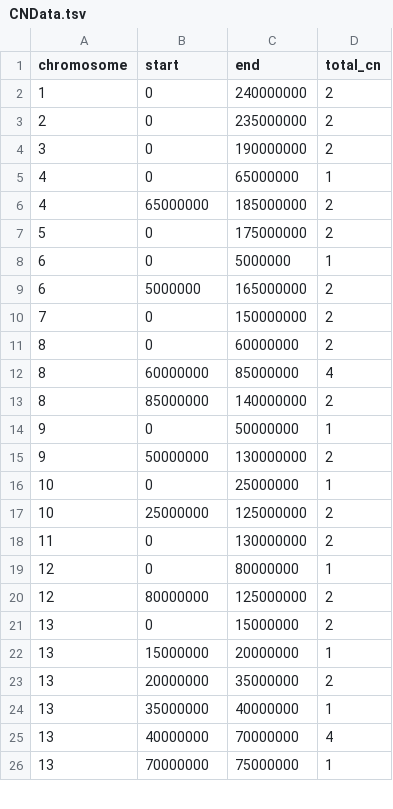
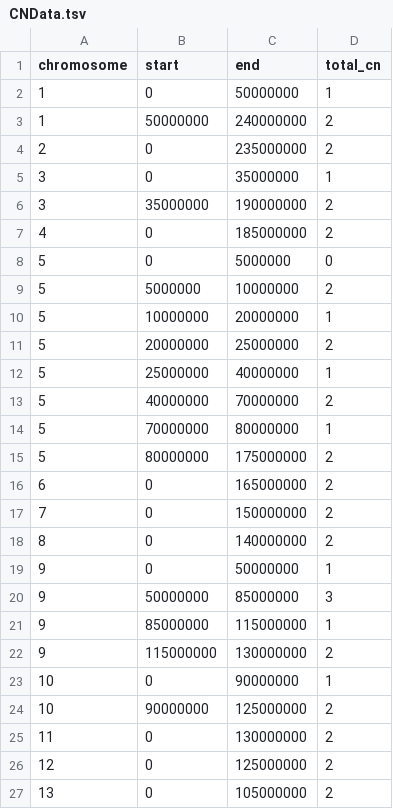
Before and after one commit to swinnall/SVGen, a TSV file: output/ShatterSeek/R/CNData.tsv, drawn as a sheet; only a part is shown; the diff covers the shown part only.

```diff
--- a/output/ShatterSeek/R/CNData.tsv
+++ b/output/ShatterSeek/R/CNData.tsv
@@ -1,26 +1,27 @@
 chromosome	start	end	total_cn
-1	0	240000000	2
+1	0	50000000	1
+1	50000000	240000000	2
 2	0	235000000	2
-3	0	190000000	2
-4	0	65000000	1
-4	65000000	185000000	2
-5	0	175000000	2
-6	0	5000000	1
-6	5000000	165000000	2
+3	0	35000000	1
+3	35000000	190000000	2
+4	0	185000000	2
+5	0	5000000	0
+5	5000000	10000000	2
+5	10000000	20000000	1
+5	20000000	25000000	2
+5	25000000	40000000	1
+5	40000000	70000000	2
+5	70000000	80000000	1
+5	80000000	175000000	2
+6	0	165000000	2
 7	0	150000000	2
-8	0	60000000	2
-8	60000000	85000000	4
-8	85000000	140000000	2
+8	0	140000000	2
 9	0	50000000	1
-9	50000000	130000000	2
-10	0	25000000	1
-10	25000000	125000000	2
+9	50000000	85000000	3
+9	85000000	115000000	1
+9	115000000	130000000	2
+10	0	90000000	1
+10	90000000	125000000	2
 11	0	130000000	2
-12	0	80000000	1
-12	80000000	125000000	2
-13	0	15000000	2
-13	15000000	20000000	1
-13	20000000	35000000	2
-13	35000000	40000000	1
-13	40000000	70000000	4
-13	70000000	75000000	1
+12	0	125000000	2
+13	0	105000000	2
```
Also changed, not shown: 2 added rows, 5 removed rows and 9 edited cells elsewhere in this file, output/ShatterSeek/R/SVData.tsv, output/circos/cn_data.tsv, 10 other files.
